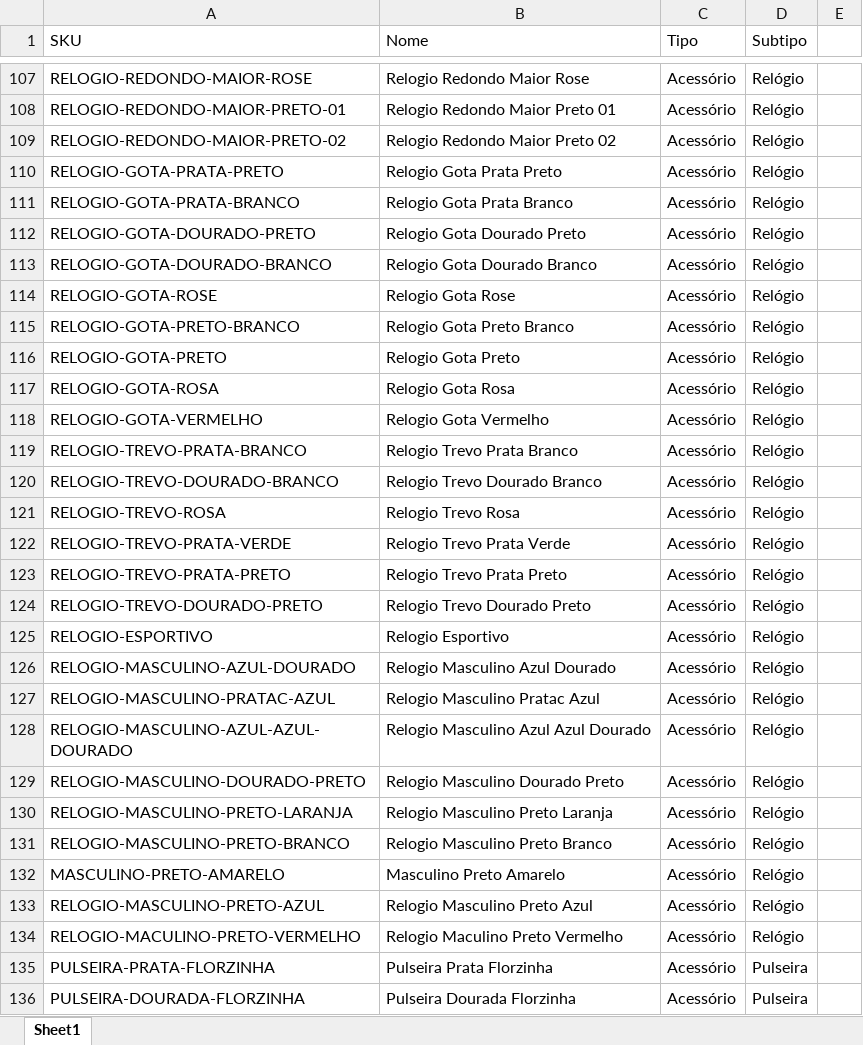
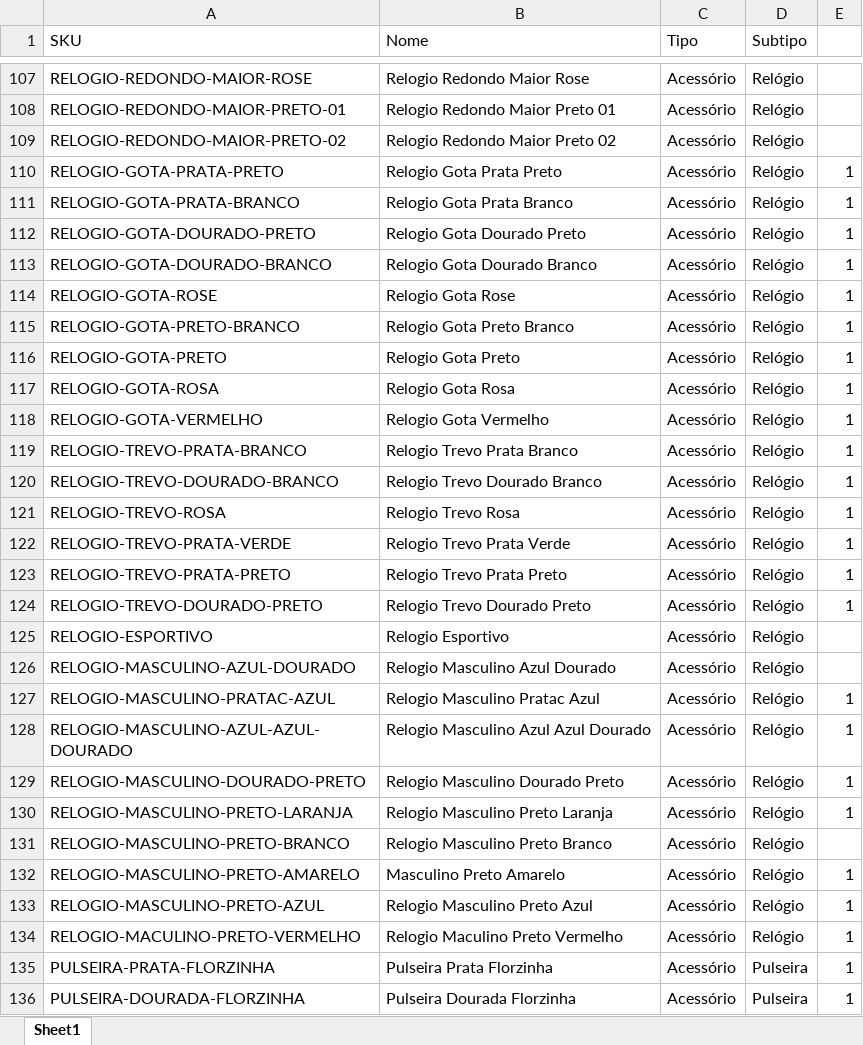
Before and after one commit to HeitorSilvaSouza07/cadastro_sku, an Excel workbook: produtos_classificados.xlsx, sheet Sheet1, drawn as a sheet; only a part is shown, gaps mark what is left out; values as stored, in another font and other column widths than the file's, no borders; the diff covers the shown part only; the diff names each change by its address in the sheet, - before the commit and + after, or states it on an @@ line.

```diff
--- a/produtos_classificados.xlsx (sheet Sheet1)
+++ b/produtos_classificados.xlsx (sheet Sheet1)
-E110:E124: (empty)
+E110:E124: 1
-E127:E130: (empty)
+E127:E130: 1
-A132 (SKU): MASCULINO-PRETO-AMARELO
+A132 (SKU): RELOGIO-MASCULINO-PRETO-AMARELO
-E132:E136: (empty)
+E132:E136: 1
```
Also changed, not shown: 2 added rows, 2 removed rows and 58 edited cells elsewhere in this sheet, 5 other files.
